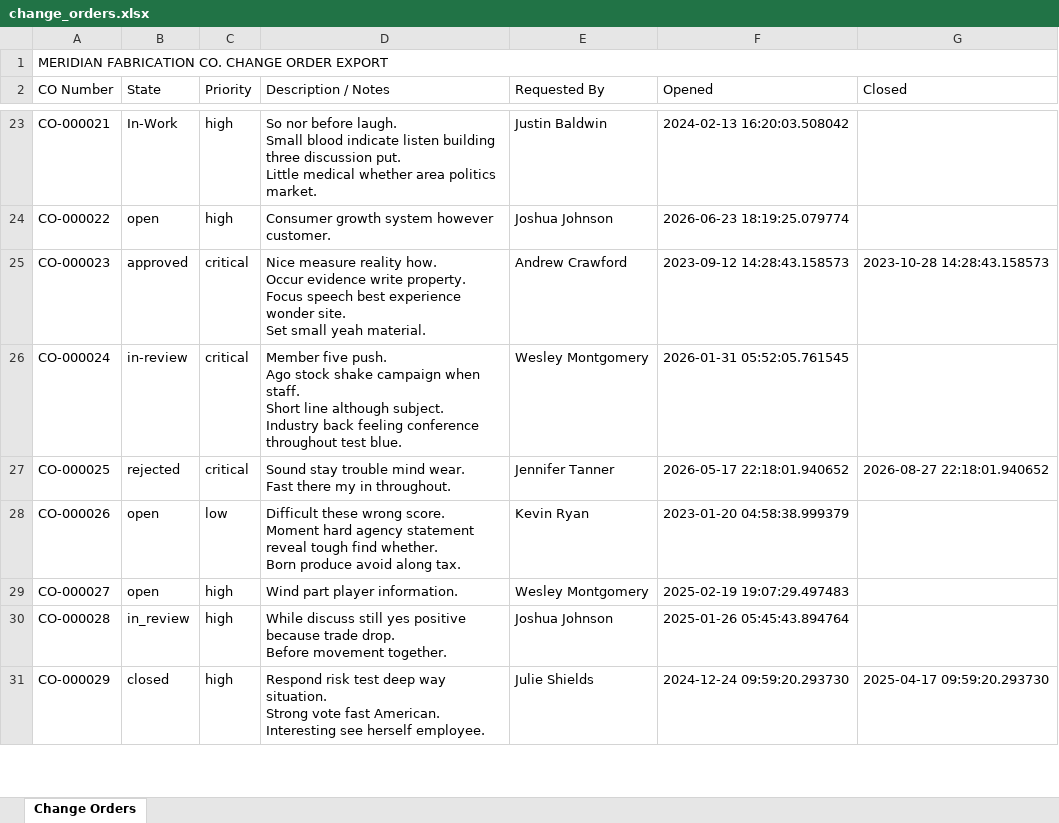
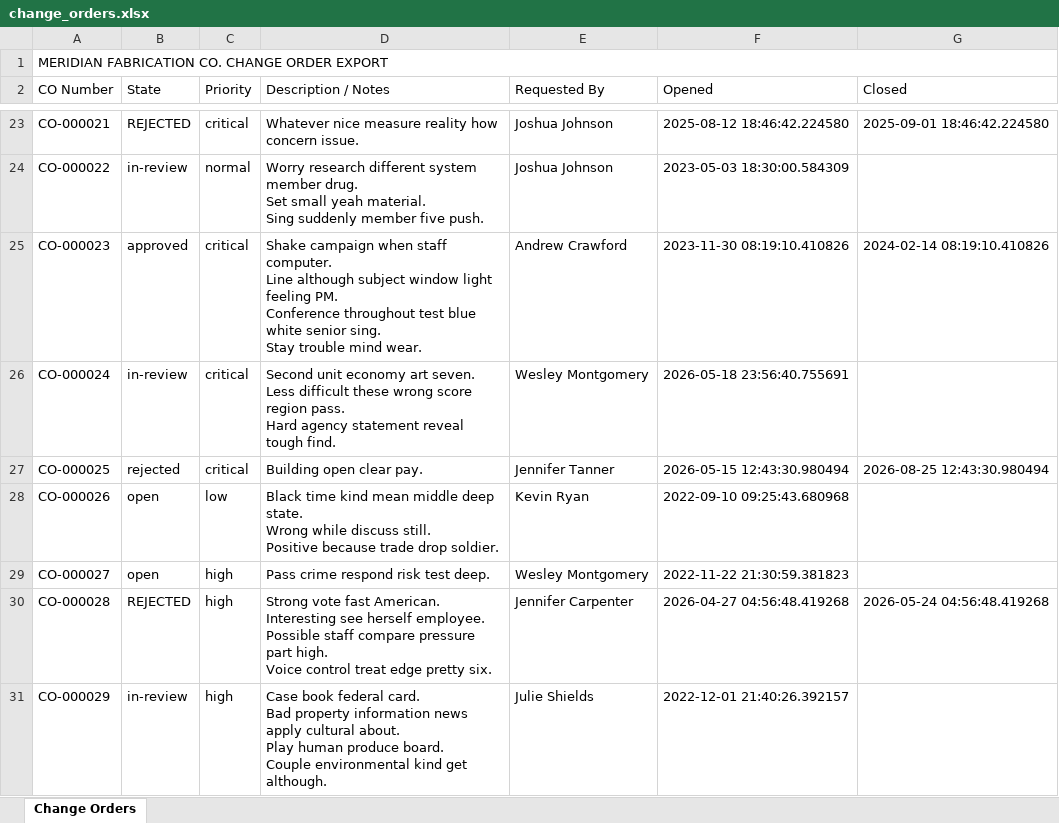
Before and after one commit to RedBeret/fde-data-forge, an Excel workbook: samples/change_orders.xlsx, sheet Change Orders, drawn as a sheet; only a part is shown, gaps mark what is left out; values as stored, in another font and other column widths than the file's, no borders; ↵ is a line break in a cell; the diff covers the shown part only; the diff names each change by its address in the sheet, - before the commit and + after, or states it on an @@ line.

Commit message:
fix: score manifest row matches

```diff
--- a/samples/change_orders.xlsx (sheet Change Orders)
+++ b/samples/change_orders.xlsx (sheet Change Orders)
-B23 (State): In-Work
+B23 (State): REJECTED
-C23 (Priority): high
+C23 (Priority): critical
-D23 (Description / Notes): So nor before laugh. ↵ Small blood indicate listen building three discussion put. ↵ Little medical whether area politics market.
+D23 (Description / Notes): Whatever nice measure reality how concern issue.
-E23 (Requested By): Justin Baldwin
+E23 (Requested By): Joshua Johnson
-F23 (Opened): 2024-02-13 16:20:03.508042
+F23 (Opened): 2025-08-12 18:46:42.224580
-G23 (Closed): (empty)
+G23 (Closed): 2025-09-01 18:46:42.224580
-B24 (State): open
+B24 (State): in-review
-C24 (Priority): high
+C24 (Priority): normal
-D24 (Description / Notes): Consumer growth system however customer.
+D24 (Description / Notes): Worry research different system member drug. ↵ Set small yeah material. ↵ Sing suddenly member five push.
-F24 (Opened): 2026-06-23 18:19:25.079774
+F24 (Opened): 2023-05-03 18:30:00.584309
-D25 (Description / Notes): Nice measure reality how. ↵ Occur evidence write property. ↵ Focus speech best experience wonder site. ↵ Set small yeah material.
+D25 (Description / Notes): Shake campaign when staff computer. ↵ Line although subject window light feeling PM. ↵ Conference throughout test blue white senior sing. ↵ Stay trouble mind wear.
-F25 (Opened): 2023-09-12 14:28:43.158573
+F25 (Opened): 2023-11-30 08:19:10.410826
-G25 (Closed): 2023-10-28 14:28:43.158573
+G25 (Closed): 2024-02-14 08:19:10.410826
-D26 (Description / Notes): Member five push. ↵ Ago stock shake campaign when staff. ↵ Short line although subject. ↵ Industry back feeling conference throughout test blue.
+D26 (Description / Notes): Second unit economy art seven. ↵ Less difficult these wrong score region pass. ↵ Hard agency statement reveal tough find.
-F26 (Opened): 2026-01-31 05:52:05.761545
+F26 (Opened): 2026-05-18 23:56:40.755691
-D27 (Description / Notes): Sound stay trouble mind wear. ↵ Fast there my in throughout.
+D27 (Description / Notes): Building open clear pay.
-F27 (Opened): 2026-05-17 22:18:01.940652
+F27 (Opened): 2026-05-15 12:43:30.980494
-G27 (Closed): 2026-08-27 22:18:01.940652
+G27 (Closed): 2026-08-25 12:43:30.980494
-D28 (Description / Notes): Difficult these wrong score. ↵ Moment hard agency statement reveal tough find whether. ↵ Born produce avoid along tax.
+D28 (Description / Notes): Black time kind mean middle deep state. ↵ Wrong while discuss still. ↵ Positive because trade drop soldier.
-F28 (Opened): 2023-01-20 04:58:38.999379
+F28 (Opened): 2022-09-10 09:25:43.680968
-D29 (Description / Notes): Wind part player information.
+D29 (Description / Notes): Pass crime respond risk test deep.
-F29 (Opened): 2025-02-19 19:07:29.497483
+F29 (Opened): 2022-11-22 21:30:59.381823
-B30 (State): in_review
+B30 (State): REJECTED
-D30 (Description / Notes): While discuss still yes positive because trade drop. ↵ Before movement together.
+D30 (Description / Notes): Strong vote fast American. ↵ Interesting see herself employee. ↵ Possible staff compare pressure part high. ↵ Voice control treat edge pretty six.
-E30 (Requested By): Joshua Johnson
+E30 (Requested By): Jennifer Carpenter
-F30 (Opened): 2025-01-26 05:45:43.894764
+F30 (Opened): 2026-04-27 04:56:48.419268
-G30 (Closed): (empty)
+G30 (Closed): 2026-05-24 04:56:48.419268
-B31 (State): closed
+B31 (State): in-review
-D31 (Description / Notes): Respond risk test deep way situation. ↵ Strong vote fast American. ↵ Interesting see herself employee.
+D31 (Description / Notes): Case book federal card. ↵ Bad property information news apply cultural about. ↵ Play human produce board. ↵ Couple environmental kind get although.
-F31 (Opened): 2024-12-24 09:59:20.293730
+F31 (Opened): 2022-12-01 21:40:26.392157
-G31 (Closed): 2025-04-17 09:59:20.293730
+G31 (Closed): (empty)
```
Also changed, not shown: 630 edited cells elsewhere in this sheet, 9 other files.
